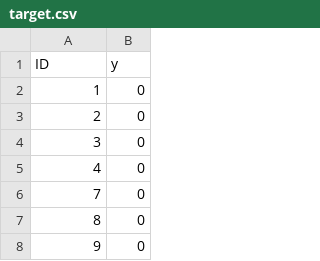
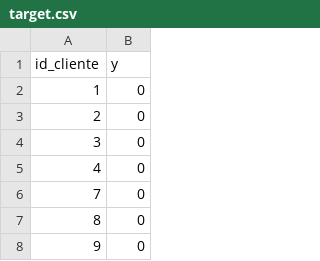
Before and after one commit to agomezj4/proyecto_TC, a CSV file: data/processed/target.csv (was data/raw/target.csv), drawn as a sheet; only a part is shown.

```diff
--- a/data/raw/target.csv
+++ b/data/processed/target.csv
@@ -1,2 +1,2 @@
-ID,y
+id_cliente,y
 1,0
```
Also changed, not shown: 8 other files.
